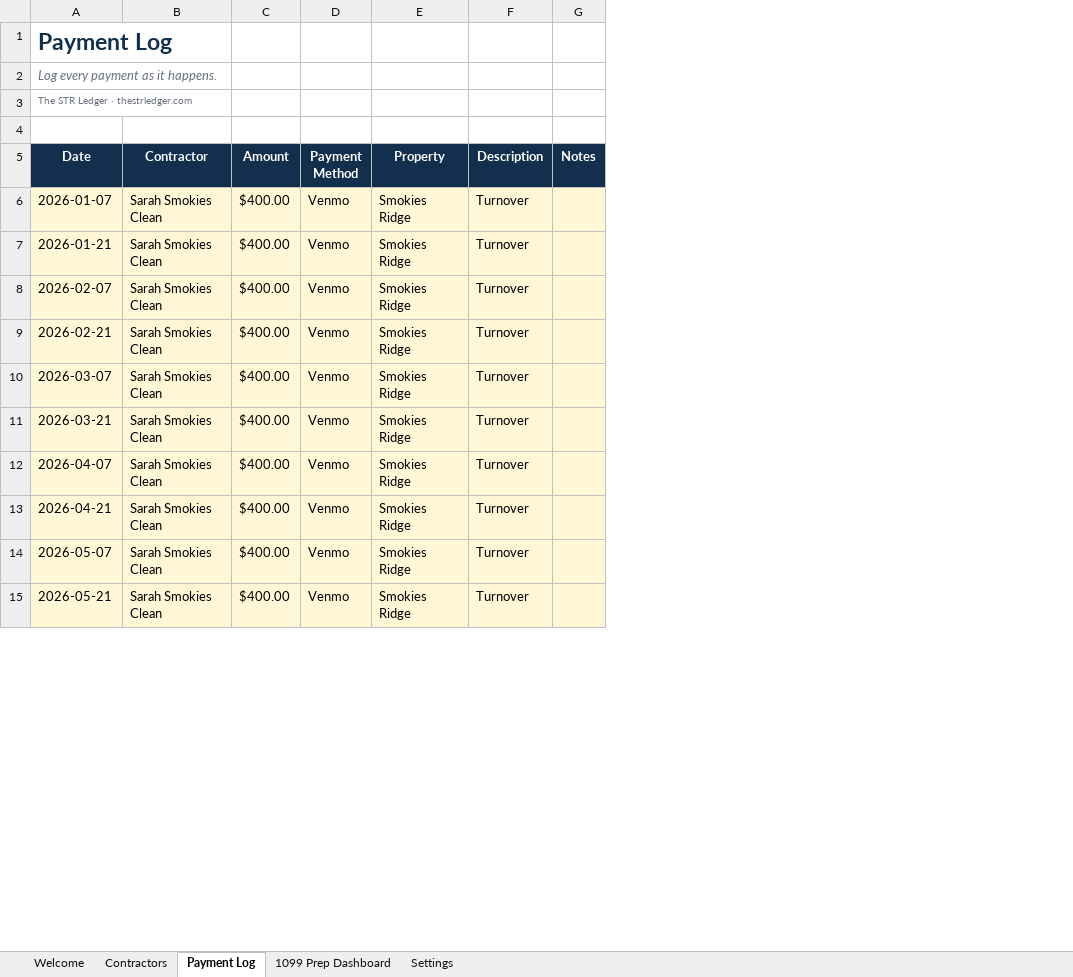
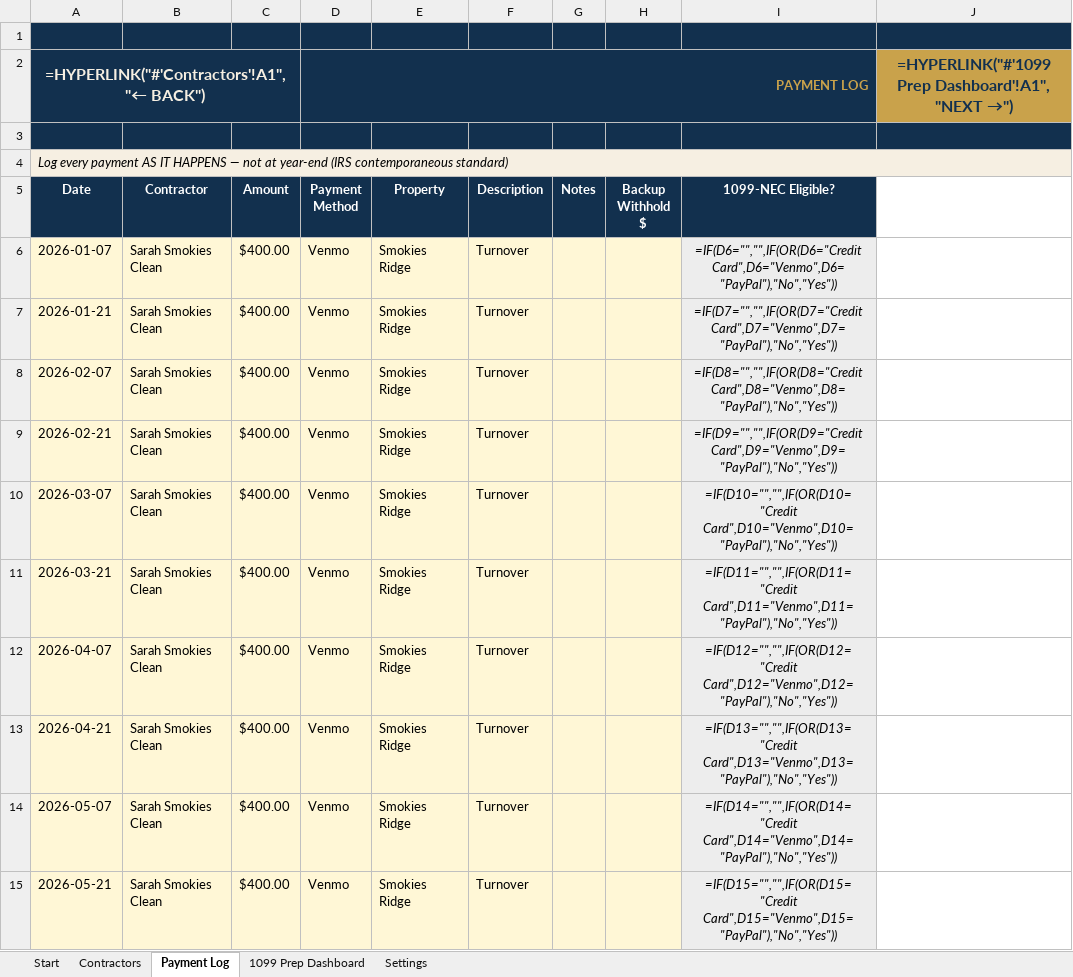
Before and after one commit to Kebron911/excell-templates, an Excel workbook: templates/_masters/TAX-003-1099-nec-tracker.xlsx, sheet Payment Log, drawn as a sheet; only a part is shown; values as stored, in another font and other column widths than the file's, no borders; formulas without a stored value are shown as written; removed rows and columns are numbered as before the commit, all else as after; the diff covers the shown part only; the diff names each change by its address in the sheet, - before the commit and + after, or states it on an @@ line.

```diff
--- a/templates/_masters/TAX-003-1099-nec-tracker.xlsx (sheet Payment Log)
+++ b/templates/_masters/TAX-003-1099-nec-tracker.xlsx (sheet Payment Log)
-sheet tab: Welcome
+sheet tab: Start
+column H (Backup Withhold $), empty
+column I (1099-NEC Eligible?), rows 6-15: =IF(D6="","",IF(OR(D6="Credit Card",D6="Venmo",D6="PayPal"),"No","Yes")) | =IF(D7="","",IF(OR(D7="Credit Card",D7="Venmo",D7="PayPal"),"No","Yes")) | =IF(D8="","",IF(OR(D8="Credit Card",D8="Venmo",D8="PayPal"),"No","Yes")) | =IF(D9="","",IF(OR(D9="Credit Card",D9="Venmo",D9="PayPal"),"No","Yes")) | =IF(D10="","",IF(OR(D10="Credit Card",D10="Venmo",D10="PayPal"),"No","Yes")) | =IF(D11="","",IF(OR(D11="Credit Card",D11="Venmo",D11="PayPal"),"No","Yes")) | =IF(D12="","",IF(OR(D12="Credit Card",D12="Venmo",D12="PayPal"),"No","Yes")) | =IF(D13="","",IF(OR(D13="Credit Card",D13="Venmo",D13="PayPal"),"No","Yes")) | =IF(D14="","",IF(OR(D14="Credit Card",D14="Venmo",D14="PayPal"),"No","Yes")) | =IF(D15="","",IF(OR(D15="Credit Card",D15="Venmo",D15="PayPal"),"No","Yes"))
+column J, empty
-A1 (Date): Payment Log
+A1 (Date): (empty)
-A1:G1 fill: none
+A1:G1 fill: #12304E
+row 2: =HYPERLINK("#'Contractors'!A1", "← BACK") |  |  | PAYMENT LOG |  |  |  |  |  | =HYPERLINK("#'1099 Prep Dashboard'!A1", "NEXT →")
-A3 (Date): Log every payment as it happens.
+A3 (Date): (empty)
-A3:G3 fill: none
+A3:G3 fill: #12304E
-A4 (Date): The STR Ledger · thestrledger.com
+A4 (Date): Log every payment AS IT HAPPENS — not at year-end (IRS contemporaneous standard)
@@ A4 fill: none → #F6EFE2, italic: off → on, text colour: #6B7280 → black, text size: larger @@
+A4:J4 merged
-row 4: (empty)
```
Also changed, not shown: 1958 added rows elsewhere in this sheet, sheet 1099 Prep Dashboard, sheet Start, sheet Settings, sheet Contractors, charts or pictures, 1 other file.
